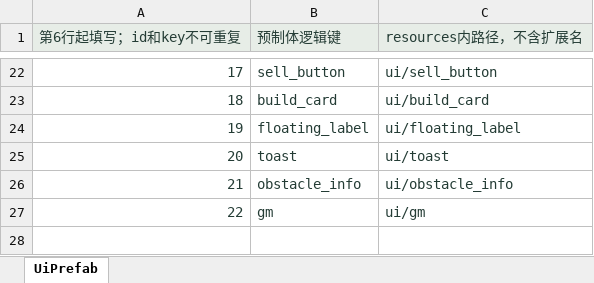
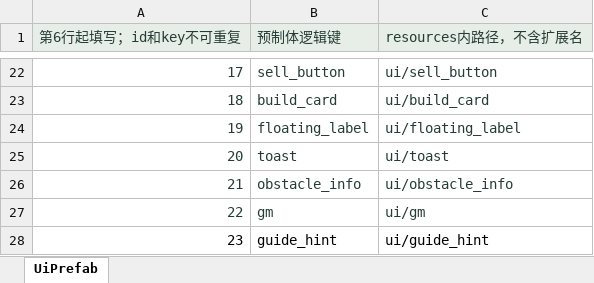
Before and after one commit to zhao1234pan/DEMO001, an Excel workbook: design/tables/UiPrefab.xlsx, sheet UiPrefab, drawn as a sheet; only a part is shown, gaps mark what is left out; values as stored, in another font and other column widths than the file's, no borders; the diff names each change by its address in the sheet, - before the commit and + after, or states it on an @@ line.

```diff
--- a/design/tables/UiPrefab.xlsx (sheet UiPrefab)
+++ b/design/tables/UiPrefab.xlsx (sheet UiPrefab)
+row 28: 23 | guide_hint | ui/guide_hint
```
Also changed, not shown: design/tables/I18.xlsx, 27 other files.
